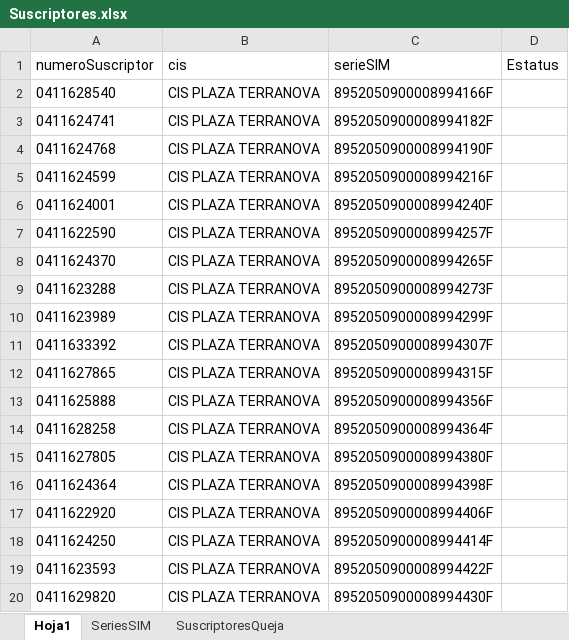
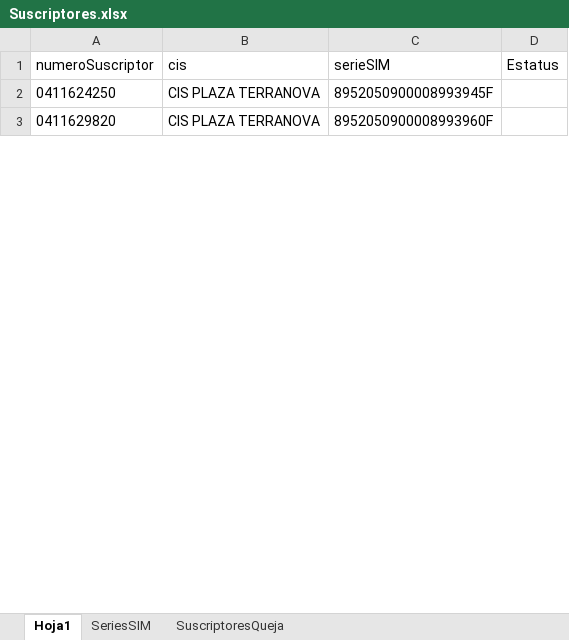
Before and after one commit to Minializ/KatalonStd, an Excel workbook: QA-SFYC/Data Files/AGENDA/Suscriptores.xlsx, sheet Hoja1, drawn as a sheet; only a part is shown; values as stored, in another font and other column widths than the file's, no borders; removed rows and columns are numbered as before the commit, all else as after; the diff covers the shown part only; the diff names each change by its address in the sheet, - before the commit and + after, or states it on an @@ line.

```diff
--- a/QA-SFYC/Data Files/AGENDA/Suscriptores.xlsx (sheet Hoja1)
+++ b/QA-SFYC/Data Files/AGENDA/Suscriptores.xlsx (sheet Hoja1)
-row 2: 0411628540 | CIS PLAZA TERRANOVA | 8952050900008994166F
-row 3: 0411624741 | CIS PLAZA TERRANOVA | 8952050900008994182F
-row 4: 0411624768 | CIS PLAZA TERRANOVA | 8952050900008994190F
-row 5: 0411624599 | CIS PLAZA TERRANOVA | 8952050900008994216F
-row 6: 0411624001 | CIS PLAZA TERRANOVA | 8952050900008994240F
-row 7: 0411622590 | CIS PLAZA TERRANOVA | 8952050900008994257F
-row 8: 0411624370 | CIS PLAZA TERRANOVA | 8952050900008994265F
-row 9: 0411623288 | CIS PLAZA TERRANOVA | 8952050900008994273F
-row 10: 0411623989 | CIS PLAZA TERRANOVA | 8952050900008994299F
-row 11: 0411633392 | CIS PLAZA TERRANOVA | 8952050900008994307F
-row 12: 0411627865 | CIS PLAZA TERRANOVA | 8952050900008994315F
-row 13: 0411625888 | CIS PLAZA TERRANOVA | 8952050900008994356F
-row 14: 0411628258 | CIS PLAZA TERRANOVA | 8952050900008994364F
-row 15: 0411627805 | CIS PLAZA TERRANOVA | 8952050900008994380F
-row 16: 0411624364 | CIS PLAZA TERRANOVA | 8952050900008994398F
-row 17: 0411622920 | CIS PLAZA TERRANOVA | 8952050900008994406F
-C2 (serieSIM): 8952050900008994414F
+C2 (serieSIM): 8952050900008993945F
-row 19: 0411623593 | CIS PLAZA TERRANOVA | 8952050900008994422F
-C3 (serieSIM): 8952050900008994430F
+C3 (serieSIM): 8952050900008993960F
```
Also changed, not shown: 21 added rows, 4 removed rows, 1 moved row and 11 edited cells elsewhere in this sheet, sheet SeriesSIM, sheet SuscriptoresQueja, 11 other files.
